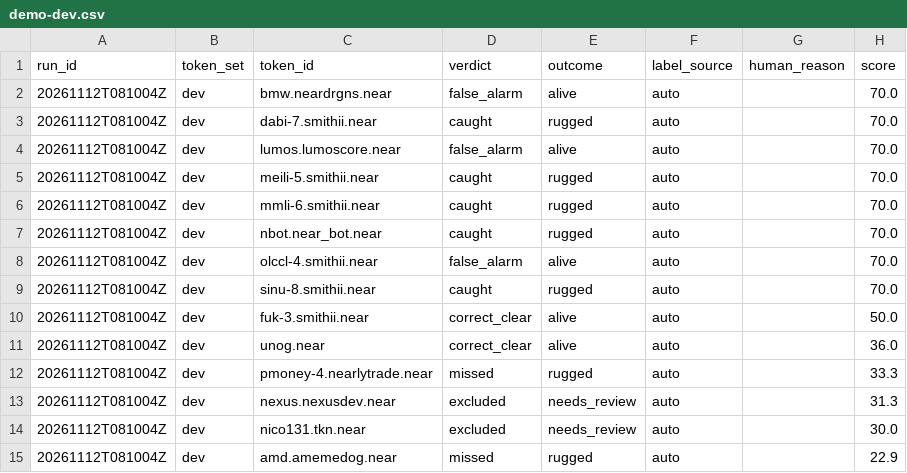
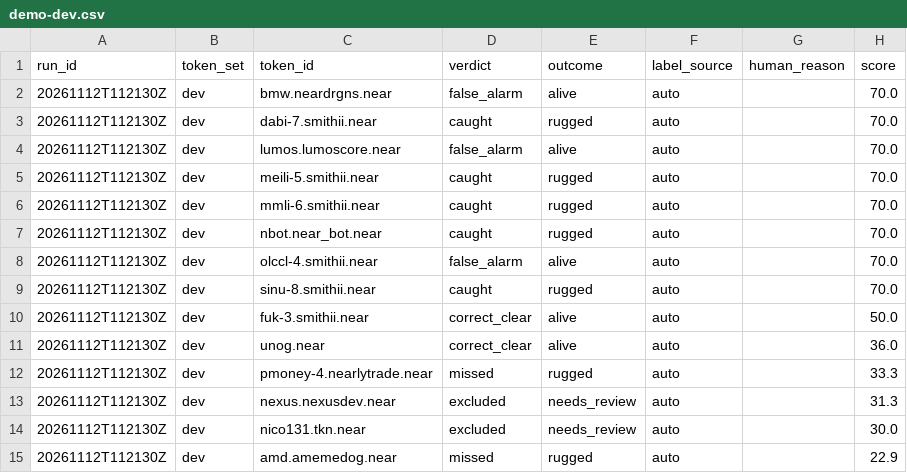
Before and after one commit to MESSYLM10/mvikeli, a CSV file: runs/demo-dev.csv, drawn as a sheet; only a part is shown; the diff names each change by its address in the sheet, - before the commit and + after, or states it on an @@ line.

Commit message:
Results section; rules-only evaluation

```diff
--- a/runs/demo-dev.csv
+++ b/runs/demo-dev.csv
-A2:A15 (run_id): 20261112T081004Z
+A2:A15 (run_id): 20261112T112130Z
```
Also changed, not shown: runs/demo-holdout.csv, 7 other files.
